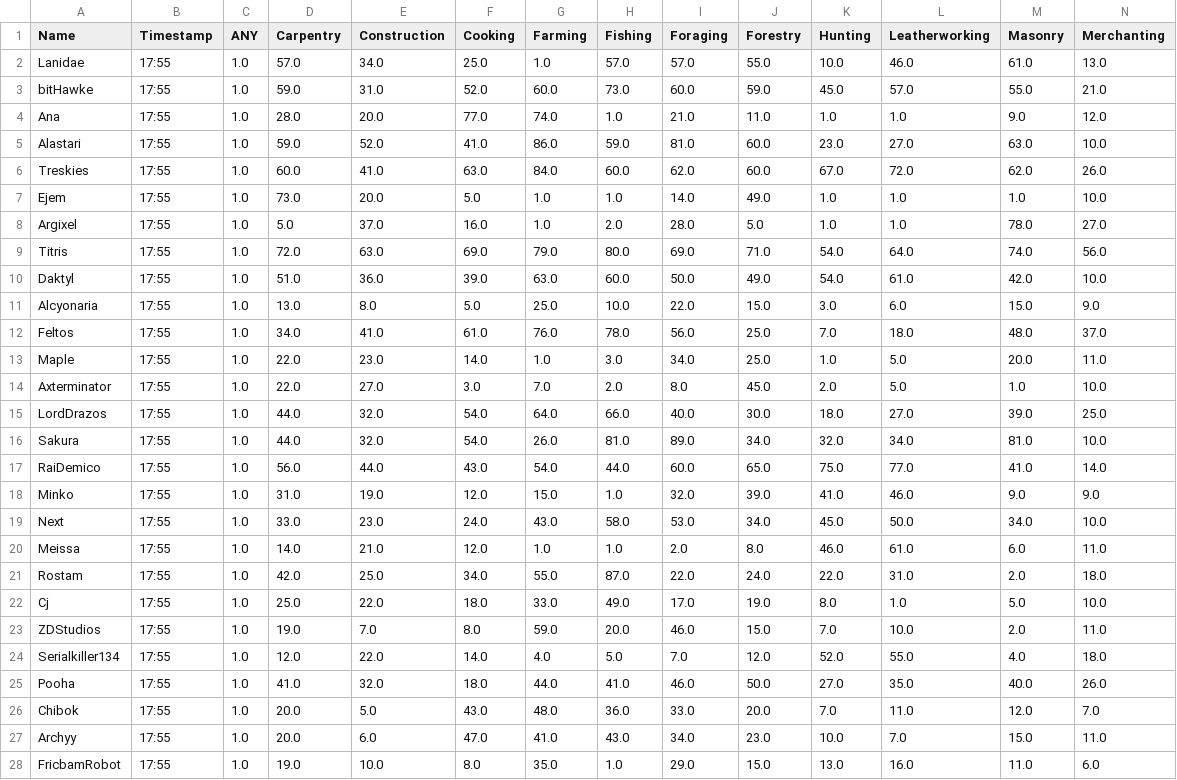
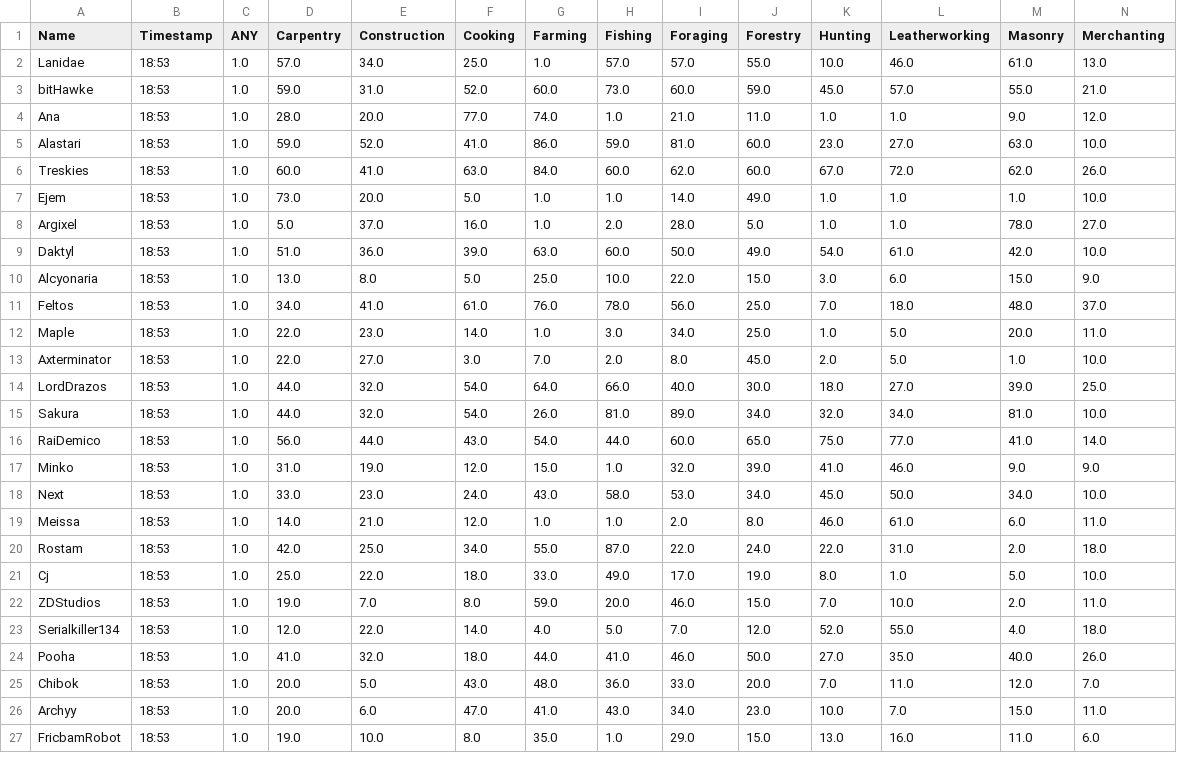
Before and after one commit to Ejem0724/Ejem0724.github.io, a CSV file: legion_live_stats.csv, drawn as a sheet; only a part is shown; removed rows and columns are numbered as before the commit, all else as after; rows hold the shown columns only; the diff covers the shown part only; the diff names each change by its address in the sheet, - before the commit and + after, or states it on an @@ line.

```diff
--- a/legion_live_stats.csv
+++ b/legion_live_stats.csv
-B2:B8 (Timestamp): 17:55
+B2:B8 (Timestamp): 18:53
-row 9: Titris | 17:55 | 1.0 | 72.0 | 63.0 | 69.0 | 79.0 | 80.0 | 69.0 | 71.0 | 54.0 | 64.0 | 74.0 | 56.0
-B9:B27 (Timestamp): 17:55
+B9:B27 (Timestamp): 18:53
```
Also changed, not shown: 2 removed rows and 104 edited cells elsewhere in this file, 1 other file.
